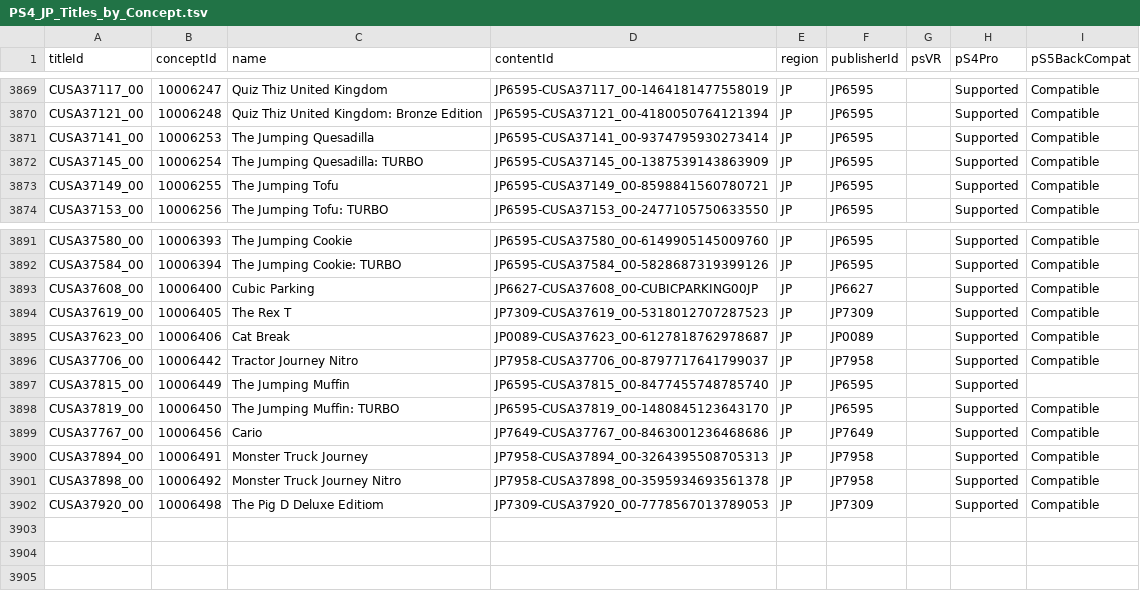
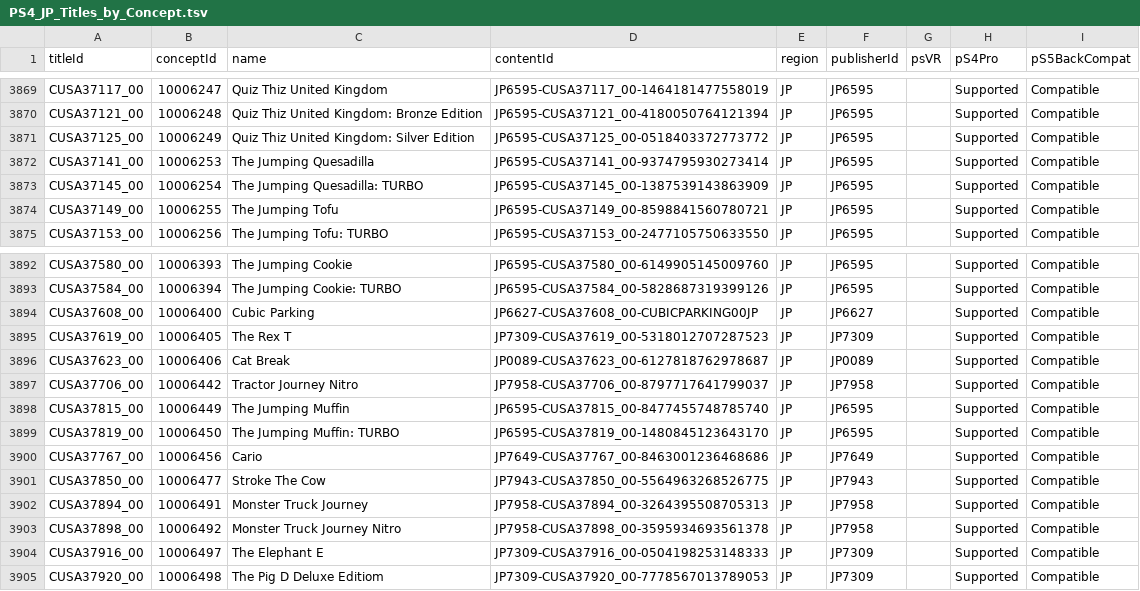
Before and after one commit to andshrew/PlayStation-Titles, a TSV file: Region/Japan/PS4_JP_Titles_by_Concept.tsv, drawn as a sheet; only a part is shown, gaps mark what is left out.

```diff
--- a/Region/Japan/PS4_JP_Titles_by_Concept.tsv
+++ b/Region/Japan/PS4_JP_Titles_by_Concept.tsv
@@ -3870,2 +3870,3 @@ CUSA37117_00	10006247	Quiz Thiz United Kingdom	JP6595-CUSA37117_00-1464181477558
 CUSA37121_00	10006248	Quiz Thiz United Kingdom: Bronze Edition	JP6595-CUSA37121_00-4180050764121394	JP	JP6595		Supported	Compatible
+CUSA37125_00	10006249	Quiz Thiz United Kingdom: Silver Edition	JP6595-CUSA37125_00-0518403372773772	JP	JP6595		Supported	Compatible
 CUSA37141_00	10006253	The Jumping Quesadilla	JP6595-CUSA37141_00-9374795930273414	JP	JP6595		Supported	Compatible
@@ -3896,7 +3897,9 @@ CUSA37623_00	10006406	Cat Break	JP0089-CUSA37623_00-6127818762978687	JP	JP0089
 CUSA37706_00	10006442	Tractor Journey Nitro	JP7958-CUSA37706_00-8797717641799037	JP	JP7958		Supported	Compatible
-CUSA37815_00	10006449	The Jumping Muffin	JP6595-CUSA37815_00-8477455748785740	JP	JP6595		Supported	
+CUSA37815_00	10006449	The Jumping Muffin	JP6595-CUSA37815_00-8477455748785740	JP	JP6595		Supported	Compatible
 CUSA37819_00	10006450	The Jumping Muffin: TURBO	JP6595-CUSA37819_00-1480845123643170	JP	JP6595		Supported	Compatible
 CUSA37767_00	10006456	Cario	JP7649-CUSA37767_00-8463001236468686	JP	JP7649		Supported	Compatible
+CUSA37850_00	10006477	Stroke The Cow	JP7943-CUSA37850_00-5564963268526775	JP	JP7943		Supported	Compatible
 CUSA37894_00	10006491	Monster Truck Journey	JP7958-CUSA37894_00-3264395508705313	JP	JP7958		Supported	Compatible
 CUSA37898_00	10006492	Monster Truck Journey Nitro	JP7958-CUSA37898_00-3595934693561378	JP	JP7958		Supported	Compatible
+CUSA37916_00	10006497	The Elephant E	JP7309-CUSA37916_00-0504198253148333	JP	JP7309		Supported	Compatible
 CUSA37920_00	10006498	The Pig D Deluxe Editiom	JP7309-CUSA37920_00-7778567013789053	JP	JP7309		Supported	Compatible
```
Also changed, not shown: Region/America/PS4_UP_Titles_by_Concept.tsv, Region/America/PS4_UP_Titles_by_Name.tsv, 16 other files.
